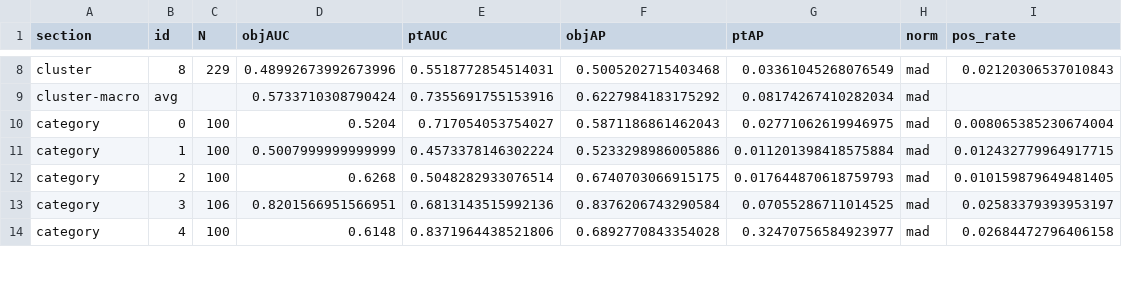
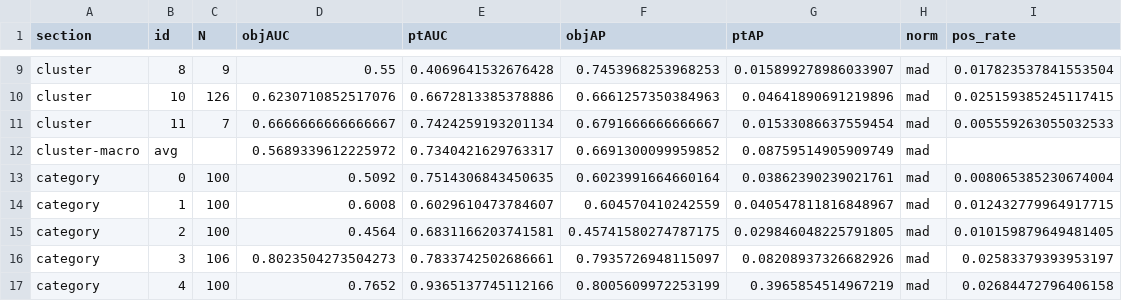
Before and after one commit to StanphanieL/PO_multi_TTA, a CSV file: resulst/real3d_metrics_mad_2.csv, drawn as a sheet; only a part is shown, gaps mark what is left out; addresses are those after the commit; the diff covers the shown part only; the diff names each change by its address in the sheet, - before the commit and + after, or states it on an @@ line.

```diff
--- a/resulst/real3d_metrics_mad_2.csv
+++ b/resulst/real3d_metrics_mad_2.csv
-C9 (N): 229
+C9 (N): 9
-D9 (objAUC): 0.48992673992673996
+D9 (objAUC): 0.55
-E9 (ptAUC): 0.5518772854514031
+E9 (ptAUC): 0.4069641532676428
-F9 (objAP): 0.5005202715403468
+F9 (objAP): 0.7453968253968253
-G9 (ptAP): 0.03361045268076549
+G9 (ptAP): 0.015899278986033907
-I9 (pos_rate): 0.02120306537010843
+I9 (pos_rate): 0.017823537841553504
+row 10: cluster | 10 | 126 | 0.6230710852517076 | 0.6672813385378886 | 0.6661257350384963 | 0.04641890691219896 | mad | 0.025159385245117415
+row 11: cluster | 11 | 7 | 0.6666666666666667 | 0.7424259193201134 | 0.6791666666666667 | 0.01533086637559454 | mad | 0.005559263055032533
-D12 (objAUC): 0.5733710308790424
+D12 (objAUC): 0.5689339612225972
-E12 (ptAUC): 0.7355691755153916
+E12 (ptAUC): 0.7340421629763317
-F12 (objAP): 0.6227984183175292
+F12 (objAP): 0.6691300099959852
-G12 (ptAP): 0.08174267410282034
+G12 (ptAP): 0.08759514905909749
-D13 (objAUC): 0.5204
+D13 (objAUC): 0.5092
-E13 (ptAUC): 0.717054053754027
+E13 (ptAUC): 0.7514306843450635
-F13 (objAP): 0.5871186861462043
+F13 (objAP): 0.6023991664660164
-G13 (ptAP): 0.02771062619946975
+G13 (ptAP): 0.03862390239021761
-D14 (objAUC): 0.5007999999999999
+D14 (objAUC): 0.6008
-E14 (ptAUC): 0.4573378146302224
+E14 (ptAUC): 0.6029610473784607
-F14 (objAP): 0.5233298986005886
+F14 (objAP): 0.604570410242559
-G14 (ptAP): 0.011201398418575884
+G14 (ptAP): 0.040547811816848967
-D15 (objAUC): 0.6268
+D15 (objAUC): 0.4564
-E15 (ptAUC): 0.5048282933076514
+E15 (ptAUC): 0.6831166203741581
-F15 (objAP): 0.6740703066915175
+F15 (objAP): 0.45741580274787175
-G15 (ptAP): 0.017644870618759793
+G15 (ptAP): 0.029846048225791805
-D16 (objAUC): 0.8201566951566951
+D16 (objAUC): 0.8023504273504273
-E16 (ptAUC): 0.6813143515992136
+E16 (ptAUC): 0.7833742502686661
-F16 (objAP): 0.8376206743290584
+F16 (objAP): 0.7935726948115097
-G16 (ptAP): 0.07055286711014525
+G16 (ptAP): 0.08208937326682926
-D17 (objAUC): 0.6148
+D17 (objAUC): 0.7652
-E17 (ptAUC): 0.8371964438521806
+E17 (ptAUC): 0.9365137745112166
-F17 (objAP): 0.6892770843354028
+F17 (objAP): 0.8005609972253199
-G17 (ptAP): 0.32470756584923977
+G17 (ptAP): 0.3965854514967219
```
Also changed, not shown: 1 added row and 63 edited cells elsewhere in this file, 31 other files.
